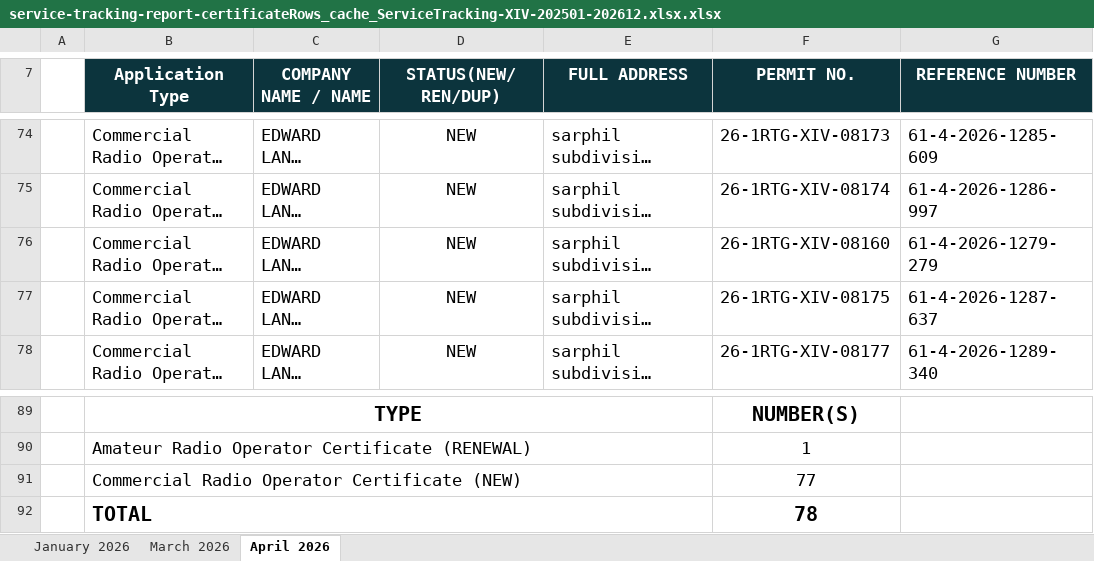
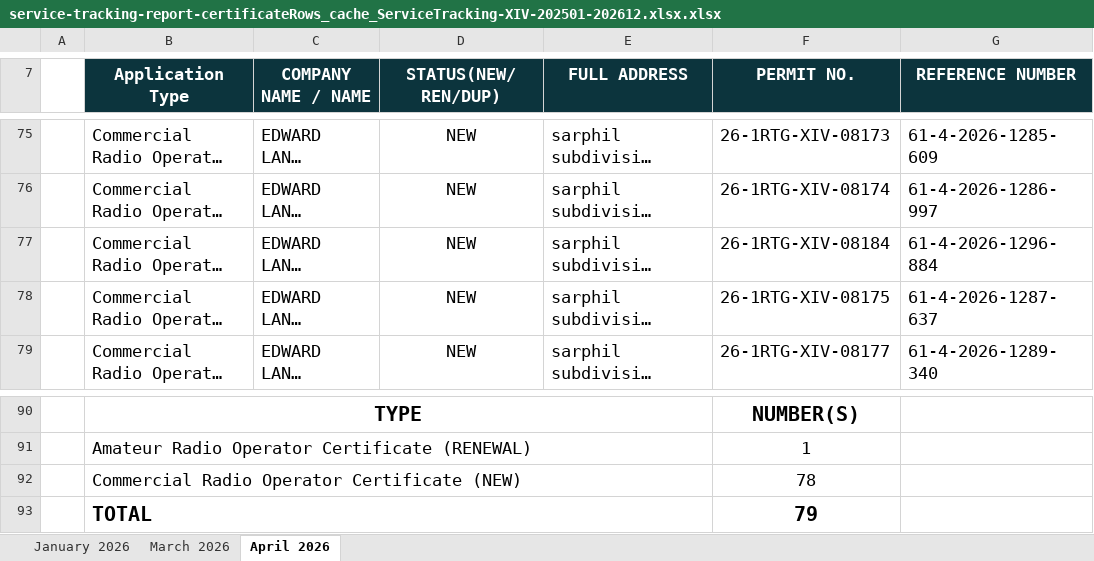
Before and after one commit to pacuitinfo/edge14, an Excel workbook: reports/service-tracking-report-certificateRows_cache_ServiceTracking-XIV-202501-202612.xlsx.xlsx, sheet April 2026, drawn as a sheet; only a part is shown, gaps mark what is left out; long unchanged cells end in …; values as stored, in another font and other column widths than the file's, no borders; removed rows and columns are numbered as before the commit, all else as after; rows hold the shown columns only; the diff covers the shown part only; the diff names each change by its address in the sheet, - before the commit and + after, or states it on an @@ line.

Commit message:
chore(upload): service-tracking-report-certificateRows_cache_ServiceTracking-XIV-202501-202612.xlsx.xlsx

```diff
--- a/reports/service-tracking-report-certificateRows_cache_ServiceTracking-XIV-202501-202612.xlsx.xlsx (sheet April 2026)
+++ b/reports/service-tracking-report-certificateRows_cache_ServiceTracking-XIV-202501-202612.xlsx.xlsx (sheet April 2026)
@@ row 76 moved to row 68: Commercial Radio Operator Certificate (N… @@
@@ row 68 moved to row 77: Commercial Radio Operator Certificate (N… @@
-row 91:  | Commercial Radio Operator Certificate (NEW) |  |  |  | 77
-B92 (Application Type): TOTAL
+B92 (Application Type): Commercial Radio Operator Certificate (NEW)
-B92 bold: on
+B92 bold: off, text size: smaller
-F92 bold: on
+F92 bold: off, text size: smaller
+row 93:  | TOTAL |  |  |  | 79
```
Also changed, not shown: 1 added row, 12 moved rows and 4 edited cells elsewhere in this sheet.
